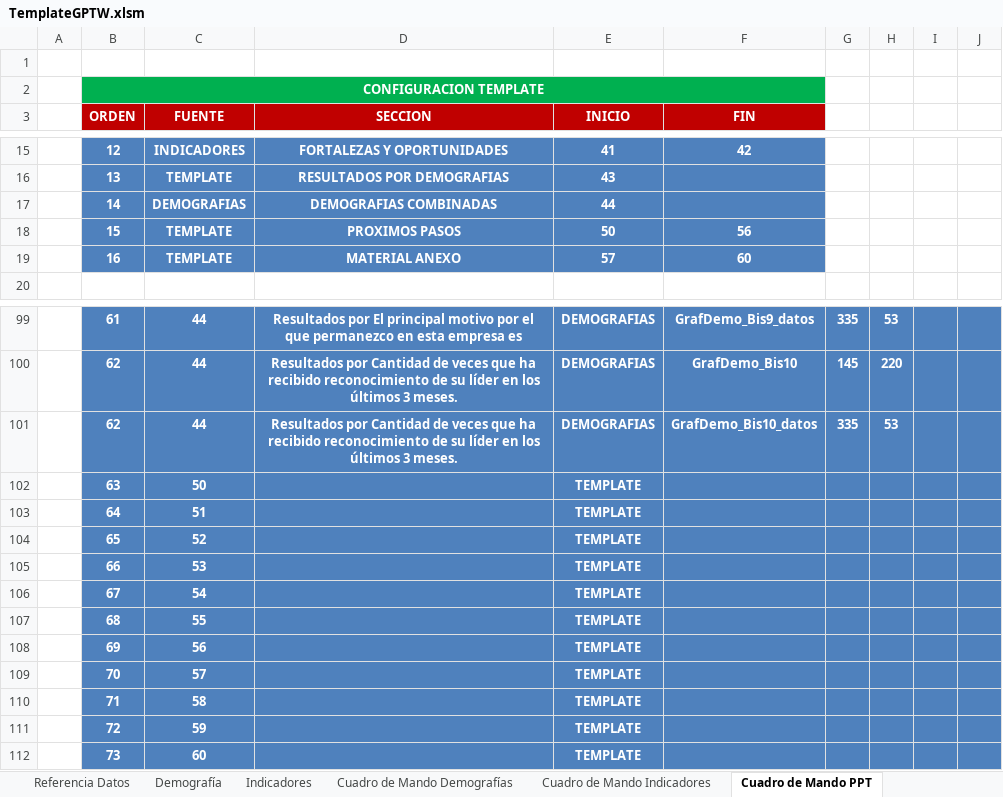
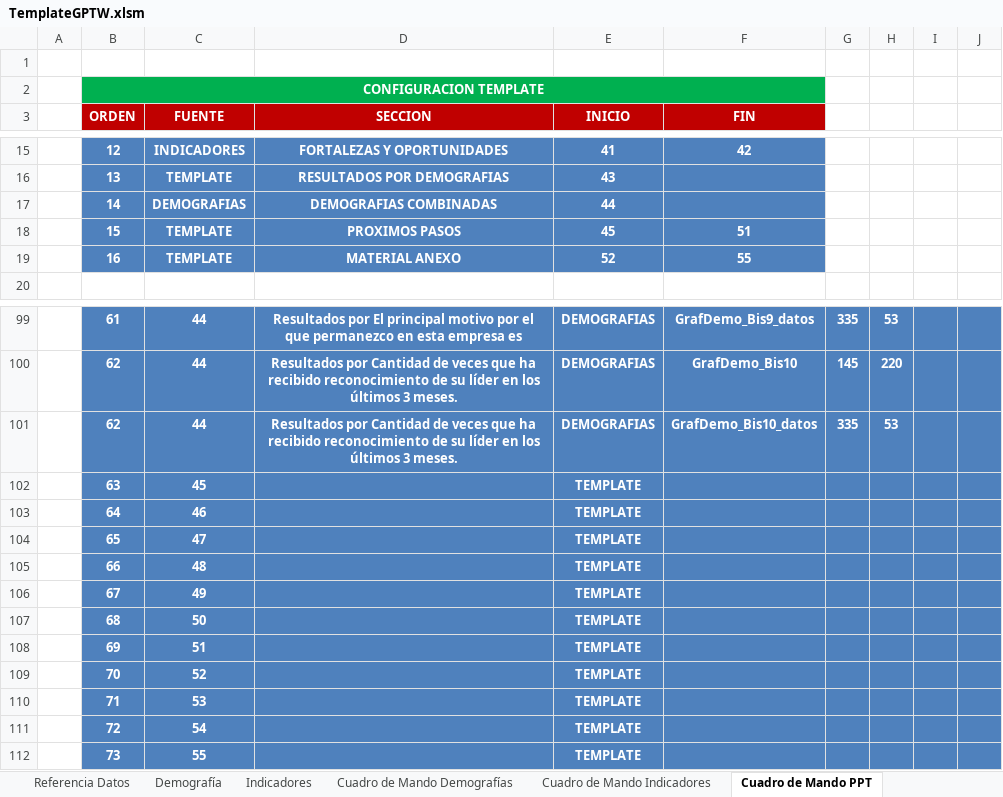
Before and after one commit to gino08/excelMacro, an Excel workbook: TemplateGPTW.xlsm, sheet Cuadro de Mando PPT, drawn as a sheet; only a part is shown, gaps mark what is left out; values as stored, in another font and other column widths than the file's, no borders; charts and pictures not drawn; the diff names each change by its address in the sheet, - before the commit and + after, or states it on an @@ line.

```diff
--- a/TemplateGPTW.xlsm (sheet Cuadro de Mando PPT)
+++ b/TemplateGPTW.xlsm (sheet Cuadro de Mando PPT)
-E18 (INICIO): 50
+E18 (INICIO): 45
-F18 (FIN): 56
+F18 (FIN): 51
-E19 (INICIO): 57
+E19 (INICIO): 52
-F19 (FIN): 60
+F19 (FIN): 55
-C102 (FUENTE): 50
+C102 (FUENTE): 45
-C103 (FUENTE): 51
+C103 (FUENTE): 46
-C104 (FUENTE): 52
+C104 (FUENTE): 47
-C105 (FUENTE): 53
+C105 (FUENTE): 48
-C106 (FUENTE): 54
+C106 (FUENTE): 49
-C107 (FUENTE): 55
+C107 (FUENTE): 50
-C108 (FUENTE): 56
+C108 (FUENTE): 51
-C109 (FUENTE): 57
+C109 (FUENTE): 52
-C110 (FUENTE): 58
+C110 (FUENTE): 53
-C111 (FUENTE): 59
+C111 (FUENTE): 54
-C112 (FUENTE): 60
+C112 (FUENTE): 55
```
Also changed, not shown: charts or pictures, 1 other file.
